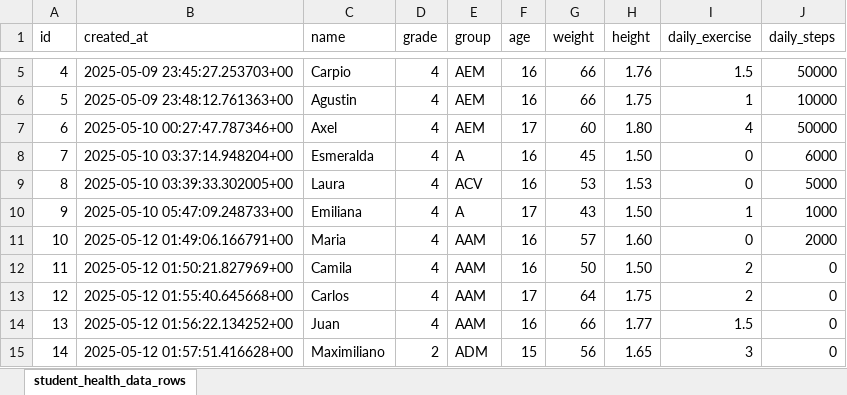
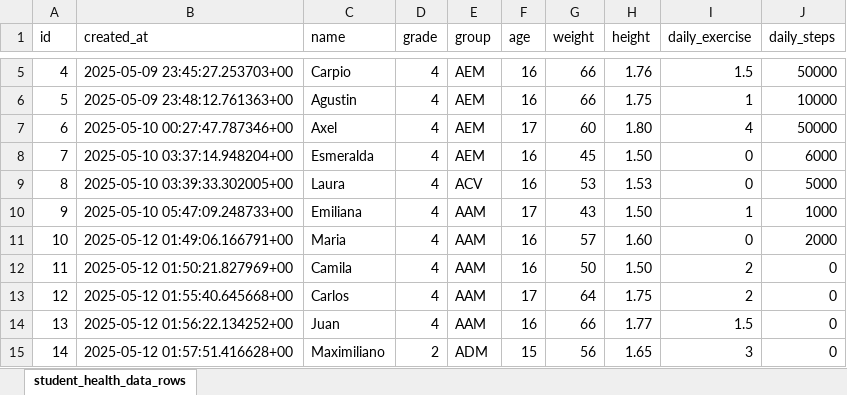
Before and after one commit to UnfairAdventage/Programa_Aide, an Excel workbook: student_health_data_rows.xlsx, sheet student_health_data_rows, drawn as a sheet; only a part is shown, gaps mark what is left out; values as stored, in another font and other column widths than the file's, no borders; the diff names each change by its address in the sheet, - before the commit and + after, or states it on an @@ line.

Commit message:
Actualizar `requirements.txt` para incluir nuevas dependencias: `sympy` y `google-genai`. Además, se actualiza el archivo `student_health_data_rows.xlsx` con cambios binarios.

```diff
--- a/student_health_data_rows.xlsx (sheet student_health_data_rows)
+++ b/student_health_data_rows.xlsx (sheet student_health_data_rows)
-E8 (group): A
+E8 (group): AEM
-E10 (group): A
+E10 (group): AAM
```
Also changed, not shown: 1 other file.
